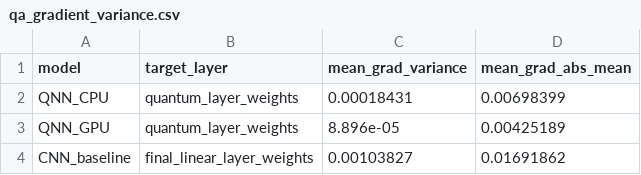
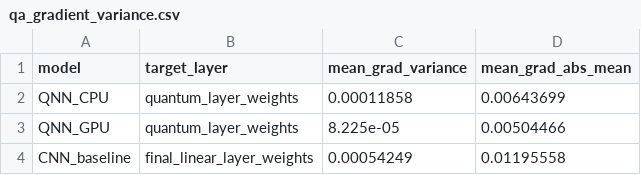
Before and after one commit to AbdulrahmanQht/Quantum-Hybrid-Defect-Detector, a CSV file: backend/data/QA/qa_gradient_variance.csv, drawn as a sheet.

```diff
--- a/backend/data/QA/qa_gradient_variance.csv
+++ b/backend/data/QA/qa_gradient_variance.csv
@@ -1,4 +1,4 @@
 model,target_layer,mean_grad_variance,mean_grad_abs_mean
-QNN_CPU,quantum_layer_weights,0.00018431,0.00698399
-QNN_GPU,quantum_layer_weights,8.896e-05,0.00425189
-CNN_baseline,final_linear_layer_weights,0.00103827,0.01691862
+QNN_CPU,quantum_layer_weights,0.00011858,0.00643699
+QNN_GPU,quantum_layer_weights,8.225e-05,0.00504466
+CNN_baseline,final_linear_layer_weights,0.00054249,0.01195558
```
Also changed, not shown: backend/data/QA/qa_entanglement_entropy.csv, backend/data/benchmark/confusion_matrix_QNN_CPU.csv, 37 other files.
